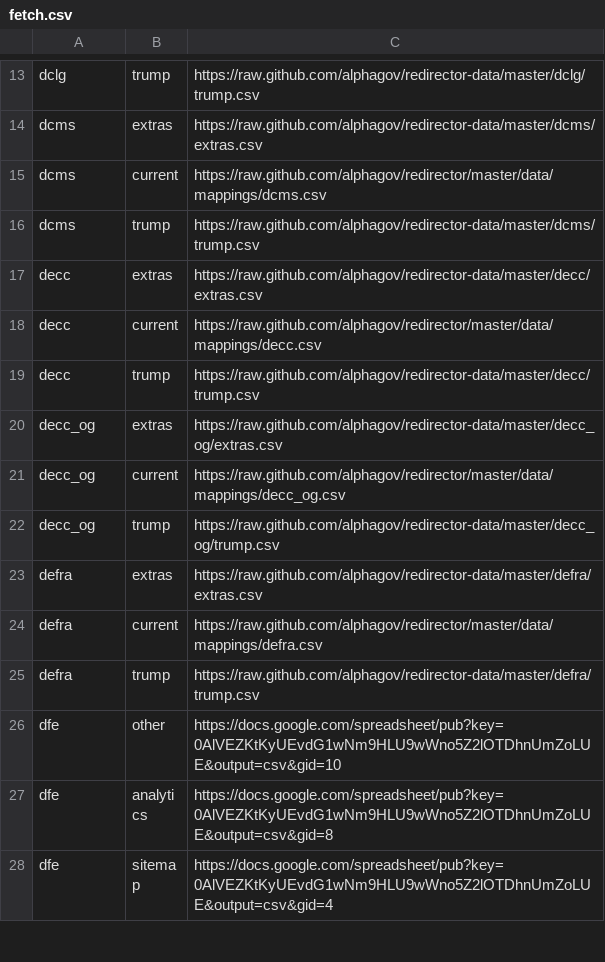
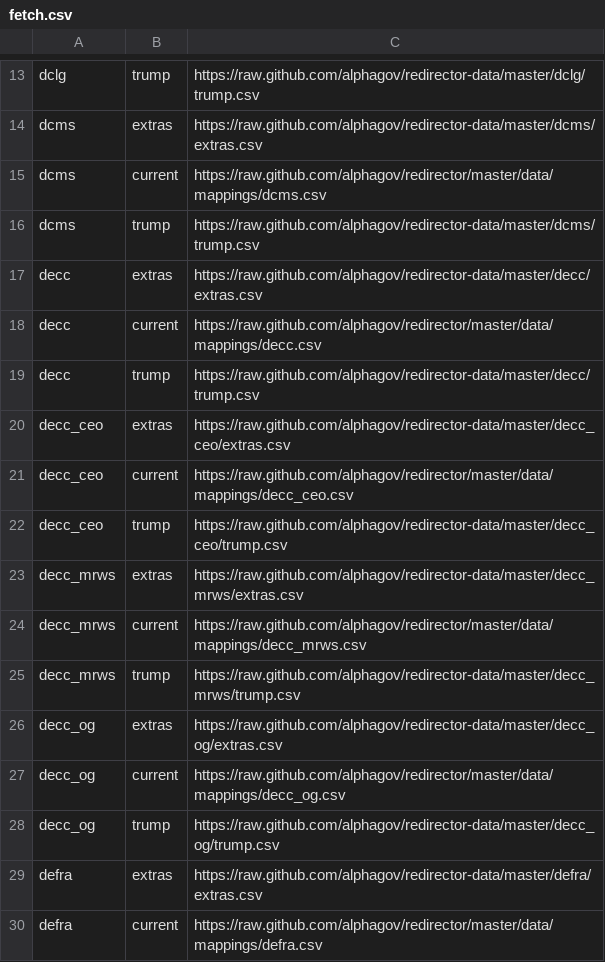
Before and after one commit to alphagov/transition-config, a CSV file: data/fetch.csv, drawn as a sheet; only a part is shown, gaps mark what is left out; the shorter side is filled out with more unchanged rows; the diff covers the shown part only; the diff names each change by its address in the sheet, - before the commit and + after, or states it on an @@ line.

Commit message:
Set up decc_ceo, decc_mrws, dwp, dwp_statistics, dwp_research on redirector-data

```diff
--- a/data/fetch.csv
+++ b/data/fetch.csv
+row 20: decc_ceo | extras | https://raw.github.com/alphagov/redirector-data/master/decc_ceo/extras.csv
+row 21: decc_ceo | current | https://raw.github.com/alphagov/redirector/master/data/mappings/decc_ceo.csv
+row 22: decc_ceo | trump | https://raw.github.com/alphagov/redirector-data/master/decc_ceo/trump.csv
+row 23: decc_mrws | extras | https://raw.github.com/alphagov/redirector-data/master/decc_mrws/extras.csv
+row 24: decc_mrws | current | https://raw.github.com/alphagov/redirector/master/data/mappings/decc_mrws.csv
+row 25: decc_mrws | trump | https://raw.github.com/alphagov/redirector-data/master/decc_mrws/trump.csv
```
Also changed, not shown: 6 added rows, 15 removed rows and 6 edited cells elsewhere in this file.
